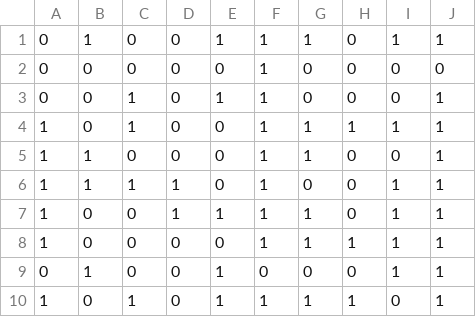
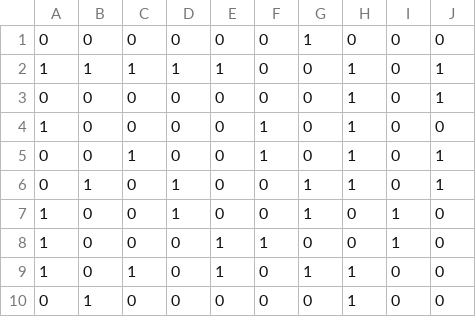
Before and after one commit to thabat12/firstpygame, a TSV file: sample.tsv, drawn as a sheet.

```diff
--- a/sample.tsv
+++ b/sample.tsv
@@ -1,10 +1,10 @@
-0	1	0	0	1	1	1	0	1	1
-0	0	0	0	0	1	0	0	0	0
-0	0	1	0	1	1	0	0	0	1
-1	0	1	0	0	1	1	1	1	1
-1	1	0	0	0	1	1	0	0	1
-1	1	1	1	0	1	0	0	1	1
-1	0	0	1	1	1	1	0	1	1
-1	0	0	0	0	1	1	1	1	1
-0	1	0	0	1	0	0	0	1	1
-1	0	1	0	1	1	1	1	0	1
+0	0	0	0	0	0	1	0	0	0
+1	1	1	1	1	0	0	1	0	1
+0	0	0	0	0	0	0	1	0	1
+1	0	0	0	0	1	0	1	0	0
+0	0	1	0	0	1	0	1	0	1
+0	1	0	1	0	0	1	1	0	1
+1	0	0	1	0	0	1	0	1	0
+1	0	0	0	1	1	0	0	1	0
+1	0	1	0	1	0	1	1	0	0
+0	1	0	0	0	0	0	1	0	0
```
Also changed, not shown: testing.tsv, 8 other files.
